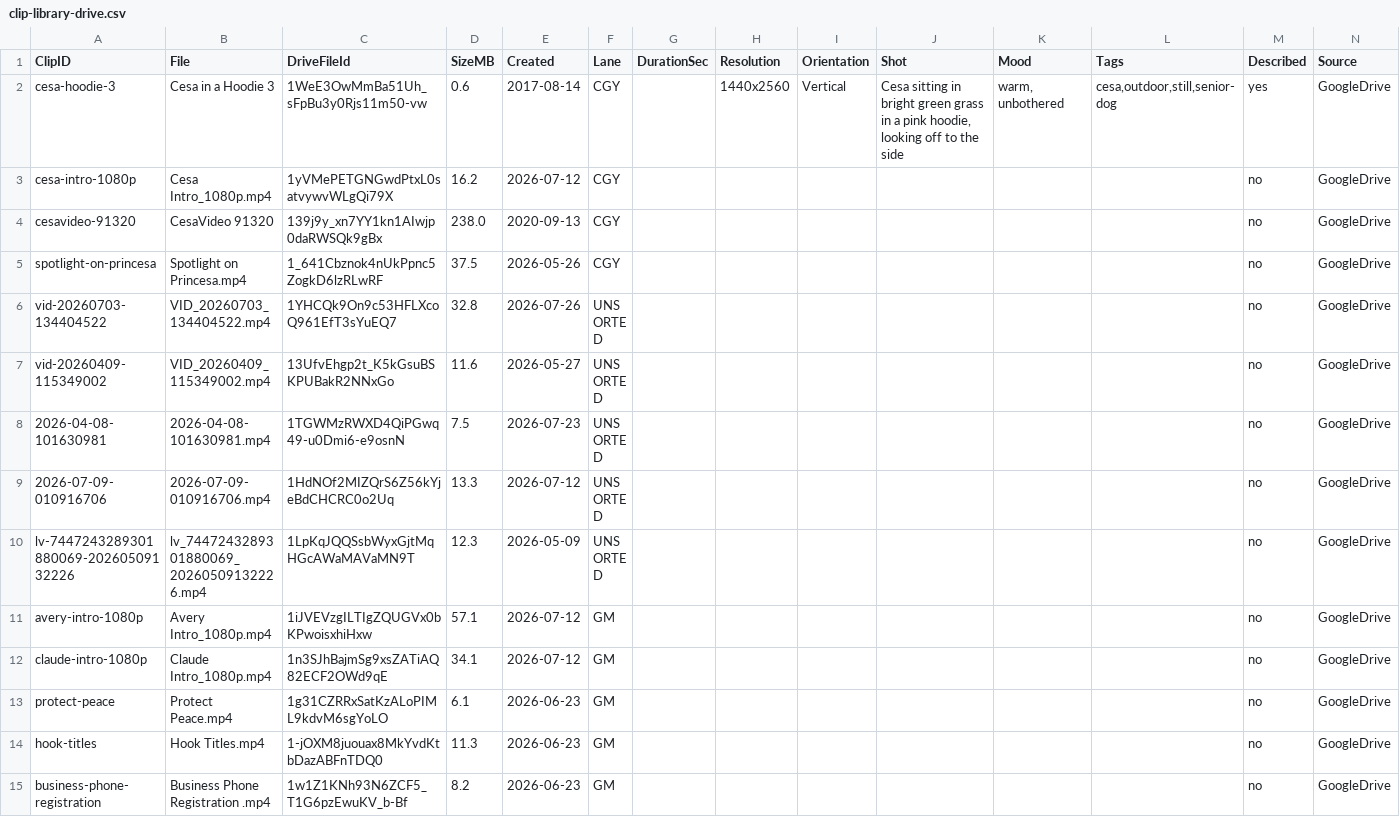
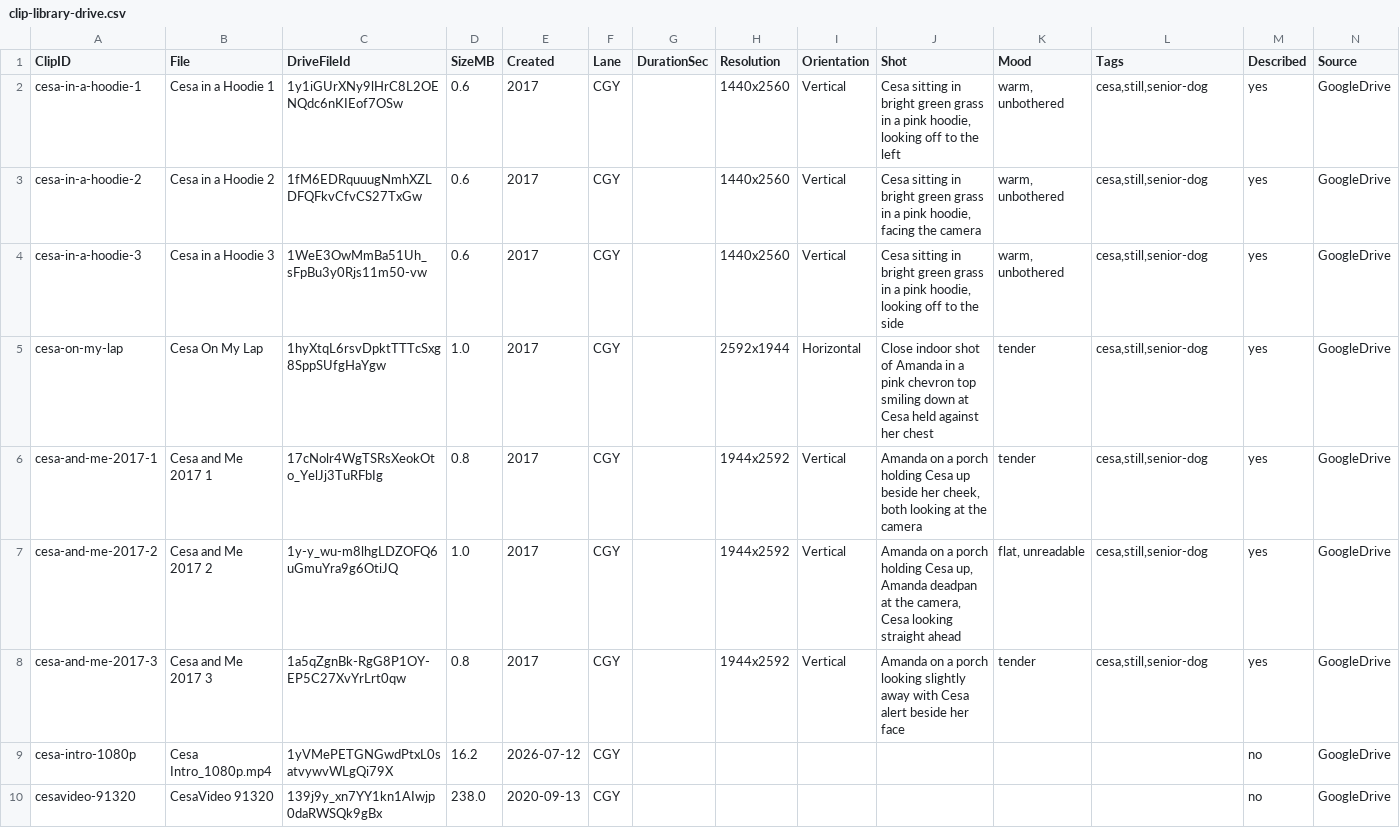
Before and after one commit to amandakersh85-sketch/GentleMuse, a CSV file: filing-system/data/clip-library-drive.csv, drawn as a sheet; only a part is shown; the shorter side is filled out with more unchanged rows.

```diff
--- a/filing-system/data/clip-library-drive.csv
+++ b/filing-system/data/clip-library-drive.csv
@@ -1,3 +1,9 @@
 ClipID,File,DriveFileId,SizeMB,Created,Lane,DurationSec,Resolution,Orientation,Shot,Mood,Tags,Described,Source
-cesa-hoodie-3,Cesa in a Hoodie 3,1WeE3OwMmBa51Uh_sFpBu3y0Rjs11m50-vw,0.6,2017-08-14,CGY,,1440x2560,Vertical,"Cesa sitting in bright green grass in a pink hoodie, looking off to the side","warm, unbothered","cesa,outdoor,still,senior-dog",yes,GoogleDrive
+cesa-in-a-hoodie-1,Cesa in a Hoodie 1,1y1iGUrXNy9lHrC8L2OENQdc6nKIEof7OSw,0.6,2017,CGY,,1440x2560,Vertical,"Cesa sitting in bright green grass in a pink hoodie, looking off to the left","warm, unbothered","cesa,still,senior-dog",yes,GoogleDrive
+cesa-in-a-hoodie-2,Cesa in a Hoodie 2,1fM6EDRquuugNmhXZLDFQFkvCfvCS27TxGw,0.6,2017,CGY,,1440x2560,Vertical,"Cesa sitting in bright green grass in a pink hoodie, facing the camera","warm, unbothered","cesa,still,senior-dog",yes,GoogleDrive
+cesa-in-a-hoodie-3,Cesa in a Hoodie 3,1WeE3OwMmBa51Uh_sFpBu3y0Rjs11m50-vw,0.6,2017,CGY,,1440x2560,Vertical,"Cesa sitting in bright green grass in a pink hoodie, looking off to the side","warm, unbothered","cesa,still,senior-dog",yes,GoogleDrive
+cesa-on-my-lap,Cesa On My Lap,1hyXtqL6rsvDpktTTTcSxg8SppSUfgHaYgw,1.0,2017,CGY,,2592x1944,Horizontal,Close indoor shot of Amanda in a pink chevron top smiling down at Cesa held against her chest,tender,"cesa,still,senior-dog",yes,GoogleDrive
+cesa-and-me-2017-1,Cesa and Me 2017 1,17cNolr4WgTSRsXeokOto_YelJj3TuRFbIg,0.8,2017,CGY,,1944x2592,Vertical,"Amanda on a porch holding Cesa up beside her cheek, both looking at the camera",tender,"cesa,still,senior-dog",yes,GoogleDrive
+cesa-and-me-2017-2,Cesa and Me 2017 2,1y-y_wu-m8lhgLDZOFQ6uGmuYra9g6OtiJQ,1.0,2017,CGY,,1944x2592,Vertical,"Amanda on a porch holding Cesa up, Amanda deadpan at the camera, Cesa looking straight ahead","flat, unreadable","cesa,still,senior-dog",yes,GoogleDrive
+cesa-and-me-2017-3,Cesa and Me 2017 3,1a5qZgnBk-RgG8P1OY-EP5C27XvYrLrt0qw,0.8,2017,CGY,,1944x2592,Vertical,Amanda on a porch looking slightly away with Cesa alert beside her face,tender,"cesa,still,senior-dog",yes,GoogleDrive
 cesa-intro-1080p,Cesa Intro_1080p.mp4,1yVMePETGNGwdPtxL0satvywvWLgQi79X,16.2,2026-07-12,CGY,,,,,,,no,GoogleDrive
```
Also changed, not shown: 1 other file.
